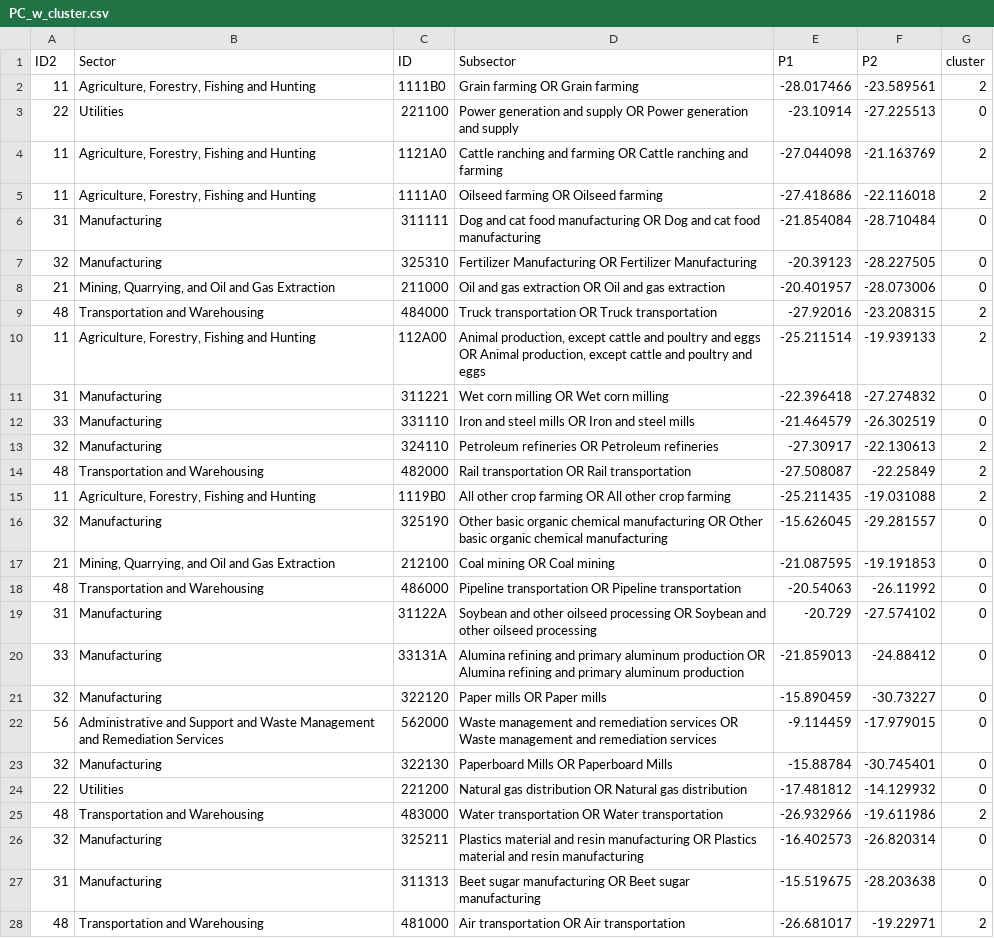
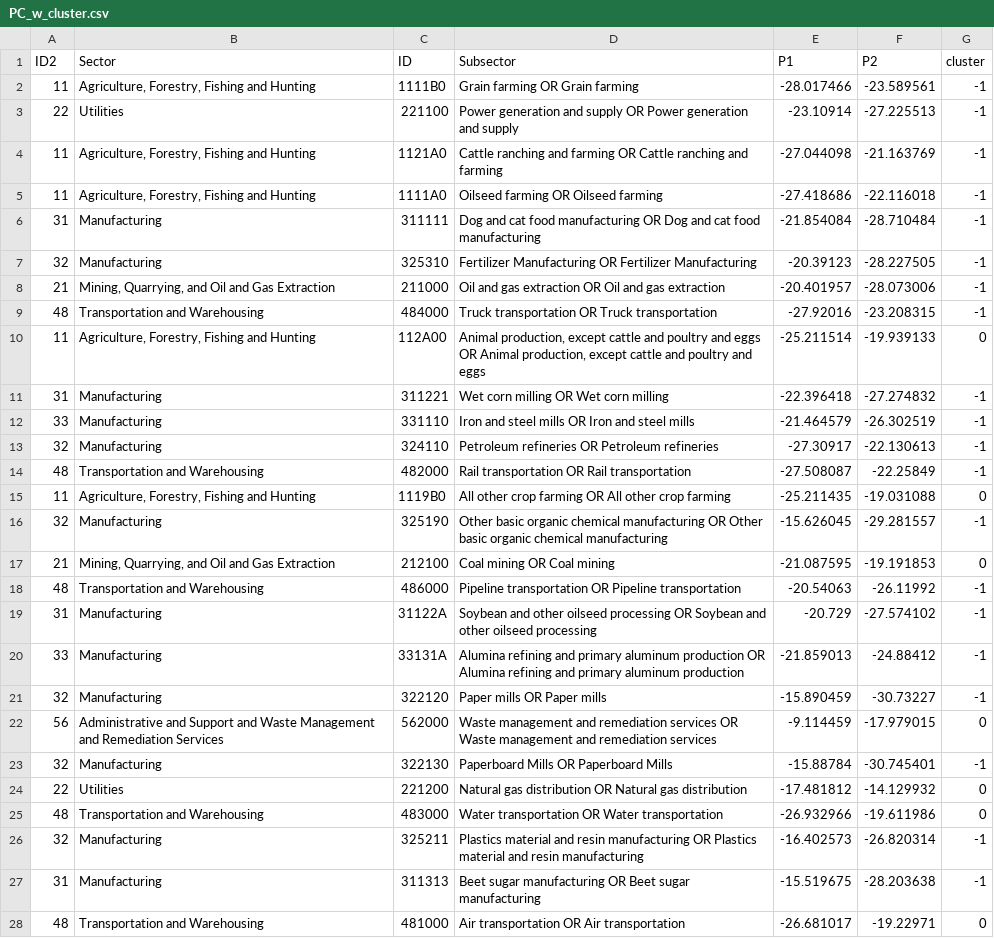
Before and after one commit to WeiquanLuo/LCA-PetFoodSupplyChain2, a CSV file: PC_w_cluster.csv, drawn as a sheet; only a part is shown; the diff covers the shown part only; the diff names each change by its address in the sheet, - before the commit and + after, or states it on an @@ line.

```diff
--- a/PC_w_cluster.csv
+++ b/PC_w_cluster.csv
-G2 (cluster): 2
+G2 (cluster): -1
-G3 (cluster): 0
+G3 (cluster): -1
-G4:G5 (cluster): 2
+G4:G5 (cluster): -1
-G6:G8 (cluster): 0
+G6:G8 (cluster): -1
-G9 (cluster): 2
+G9 (cluster): -1
-G10 (cluster): 2
+G10 (cluster): 0
-G11:G12 (cluster): 0
+G11:G12 (cluster): -1
-G13:G14 (cluster): 2
+G13:G14 (cluster): -1
-G15 (cluster): 2
+G15 (cluster): 0
-G16 (cluster): 0
+G16 (cluster): -1
-G18:G21 (cluster): 0
+G18:G21 (cluster): -1
-G23 (cluster): 0
+G23 (cluster): -1
-G25 (cluster): 2
+G25 (cluster): 0
-G26:G27 (cluster): 0
+G26:G27 (cluster): -1
-G28 (cluster): 2
+G28 (cluster): 0
```
Also changed, not shown: 12 edited cells elsewhere in this file, cluster_TSNE.csv, 4 other files.
